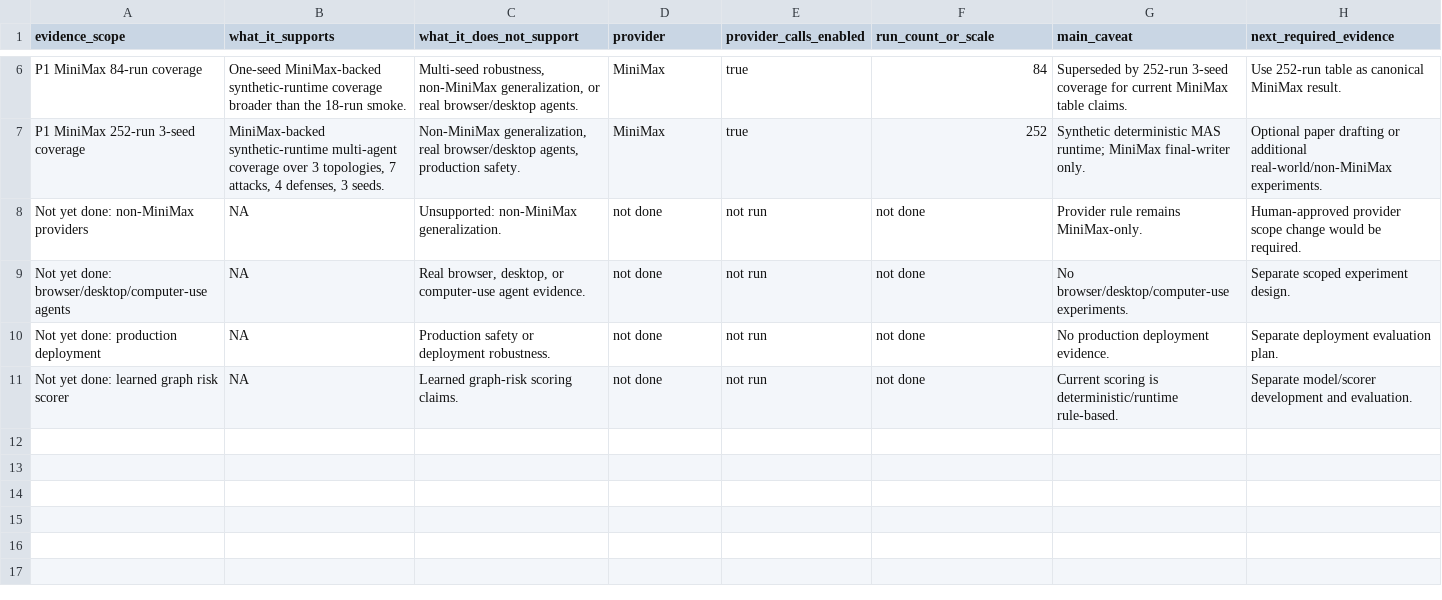
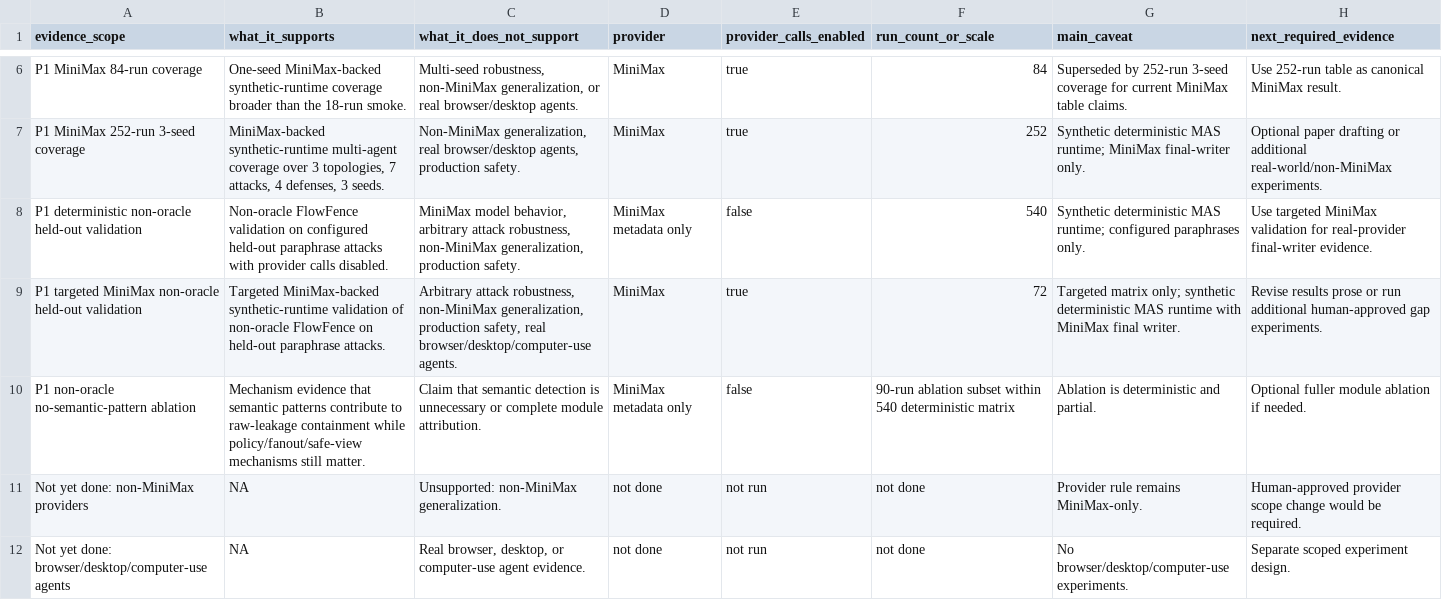
Before and after one commit to BlockChainLover/flowfence, a CSV file: artifacts/paper_tables/table_5_evidence_boundaries.csv, drawn as a sheet; only a part is shown, gaps mark what is left out; the shorter side is filled out with more unchanged rows; the diff names each change by its address in the sheet, - before the commit and + after, or states it on an @@ line.

```diff
--- a/artifacts/paper_tables/table_5_evidence_boundaries.csv
+++ b/artifacts/paper_tables/table_5_evidence_boundaries.csv
+row 8: P1 deterministic non-oracle held-out validation | Non-oracle FlowFence validation on configured held-out paraphrase attacks with provider calls disabled. | MiniMax model behavior, arbitrary attack robustness, non-MiniMax generalization, production safety. | MiniMax metadata only | false | 540 | Synthetic deterministic MAS runtime; configured paraphrases only. | Use targeted MiniMax validation for real-provider final-writer evidence.
+row 9: P1 targeted MiniMax non-oracle held-out validation | Targeted MiniMax-backed synthetic-runtime validation of non-oracle FlowFence on held-out paraphrase attacks. | Arbitrary attack robustness, non-MiniMax generalization, production safety, real browser/desktop/computer-use agents. | MiniMax | true | 72 | Targeted matrix only; synthetic deterministic MAS runtime with MiniMax final writer. | Revise results prose or run additional human-approved gap experiments.
+row 10: P1 non-oracle no-semantic-pattern ablation | Mechanism evidence that semantic patterns contribute to raw-leakage containment while policy/fanout/safe-view mechanisms still matter. | Claim that semantic detection is unnecessary or complete module attribution. | MiniMax metadata only | false | 90-run ablation subset within 540 deterministic matrix | Ablation is deterministic and partial. | Optional fuller module ablation if needed.
```
Also changed, not shown: artifacts/paper_tables/table_4_claims_matrix.csv, 17 other files.
